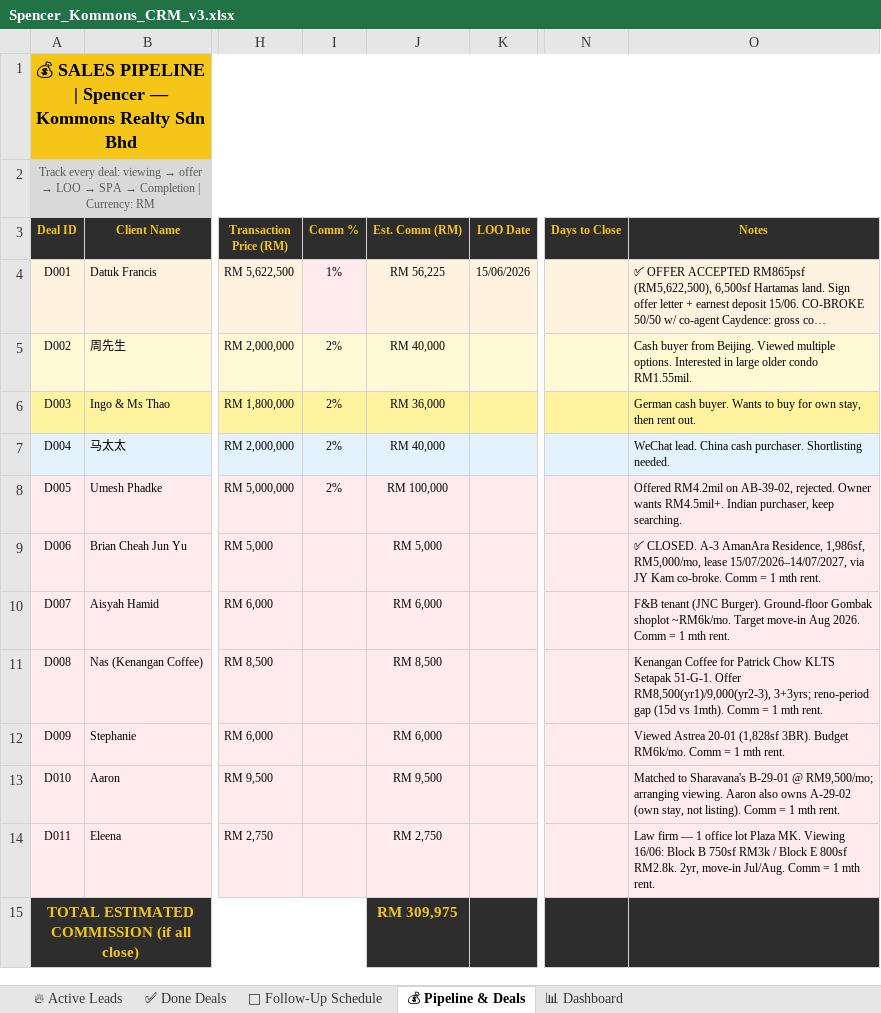
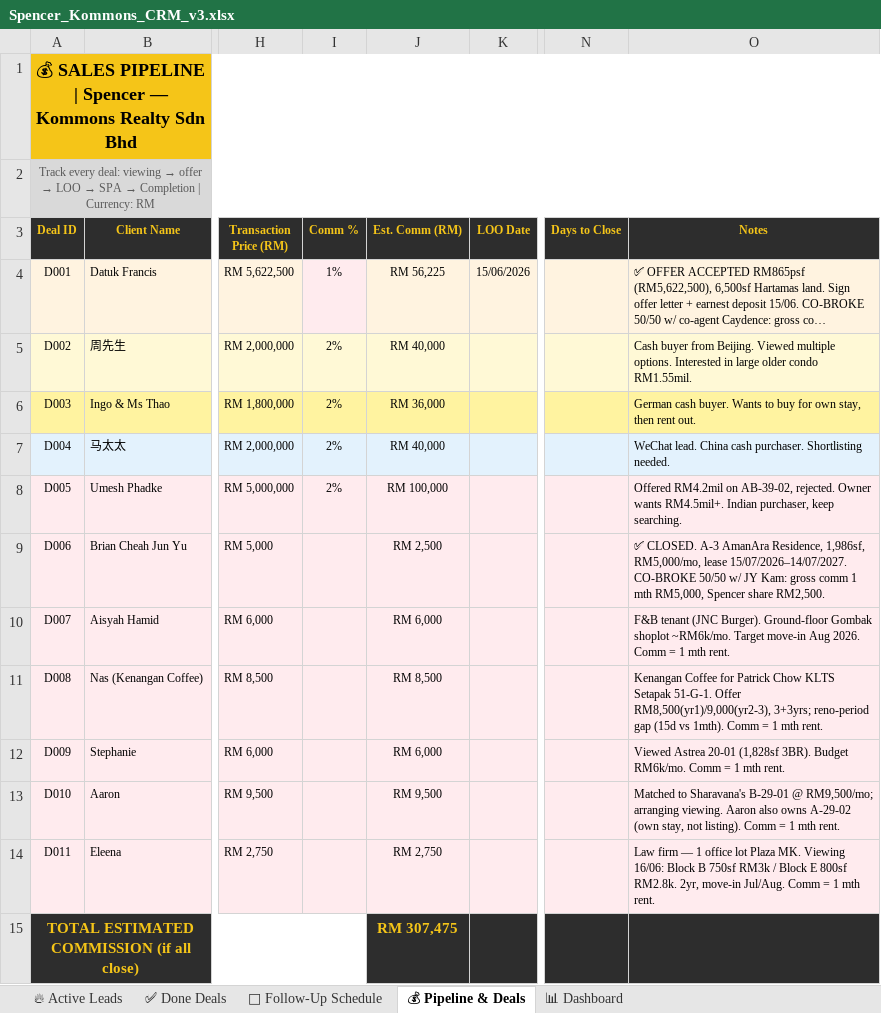
Before and after one commit to Spencerr2626/Spencer, an Excel workbook: references/crm/Spencer_Kommons_CRM_v3.xlsx, sheet 💰 Pipeline & Deals, drawn as a sheet; only a part is shown, gaps mark what is left out; long unchanged cells end in …; values as stored, in another font and other column widths than the file's, no borders; charts and pictures not drawn; the diff names each change by its address in the sheet, - before the commit and + after, or states it on an @@ line.

```diff
--- a/references/crm/Spencer_Kommons_CRM_v3.xlsx (sheet 💰 Pipeline & Deals)
+++ b/references/crm/Spencer_Kommons_CRM_v3.xlsx (sheet 💰 Pipeline & Deals)
-J9 (Est. Comm (RM)): RM 5,000
+J9 (Est. Comm (RM)): RM 2,500
-O9 (Notes): …RM5,000/mo, lease 15/07/2026–14/07/2027, via JY Kam co-broke. Comm = 1 mth rent.
+O9 (Notes): …RM5,000/mo, lease 15/07/2026–14/07/2027. CO-BROKE 50/50 w/ JY Kam: gross comm 1 mth RM5,000, Spencer share RM2,500.
-J15 (Est. Comm (RM)): RM 309,975
+J15 (Est. Comm (RM)): RM 307,475
```
Also changed, not shown: sheet 📊 Dashboard, sheet ✅ Done Deals.
